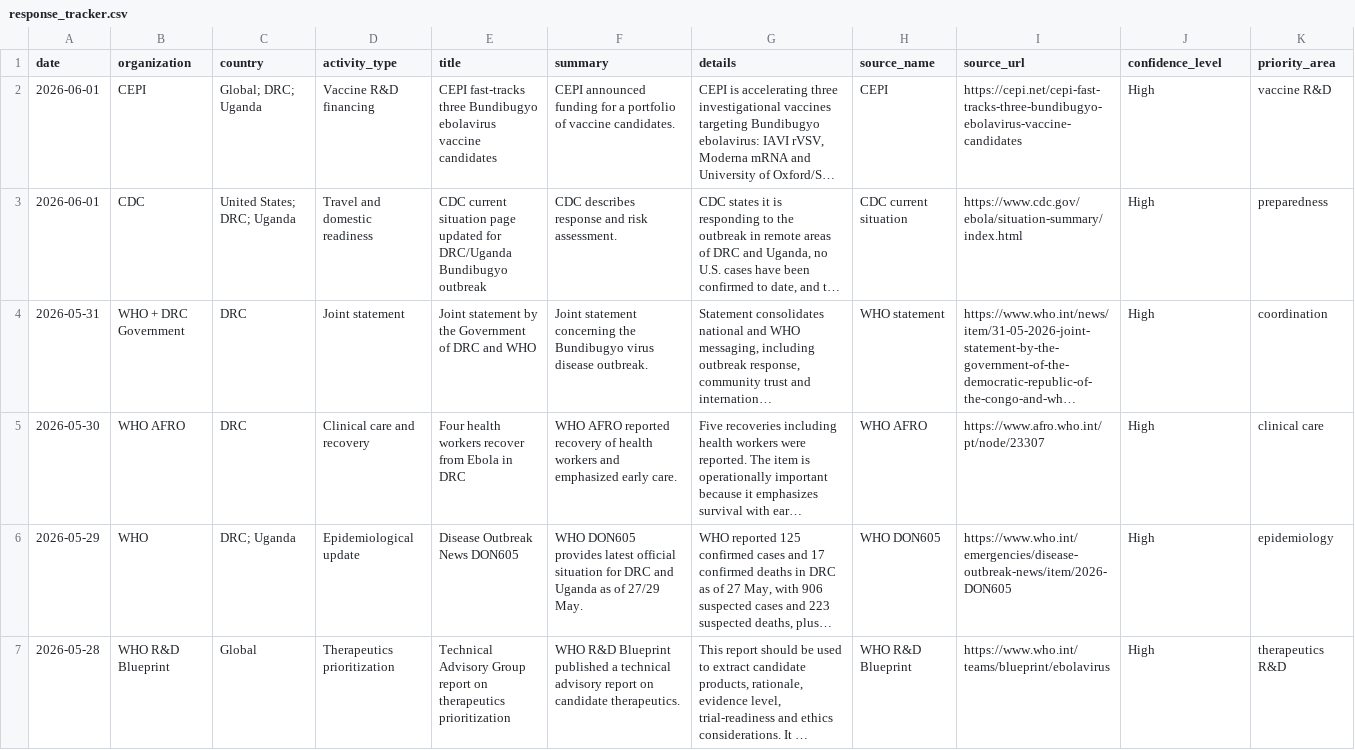
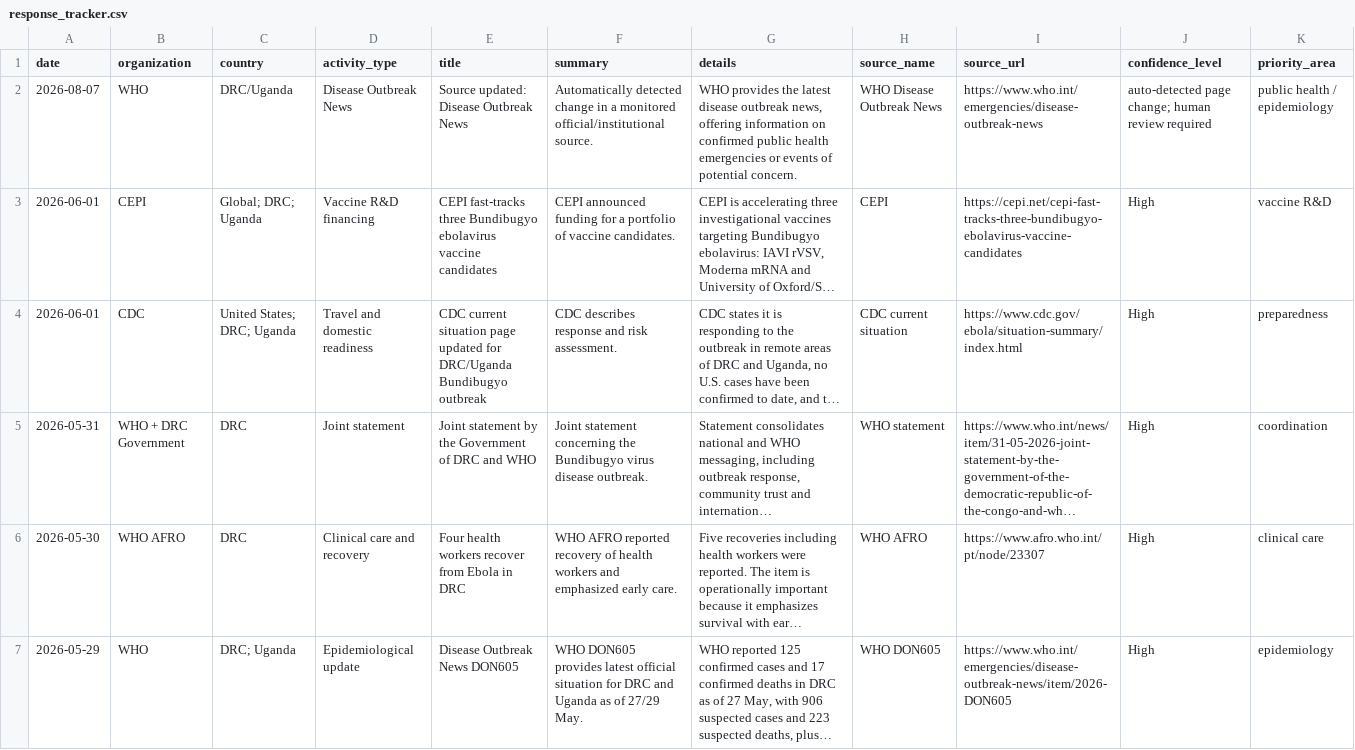
Before and after one commit to mosuzuki/ebola2026, a CSV file: docs/data/response_tracker.csv, drawn as a sheet; only a part is shown; the shorter side is filled out with more unchanged rows; long unchanged cells end in …; the diff names each change by its address in the sheet, - before the commit and + after, or states it on an @@ line.

```diff
--- a/docs/data/response_tracker.csv
+++ b/docs/data/response_tracker.csv
+row 2: 2026-08-07 | WHO | DRC/Uganda | Disease Outbreak News | Source updated: Disease Outbreak News | Automatically detected change in a monitored official/institutional source. | WHO provides the latest disease outbreak news, offering information on confirmed public health emergencies or events of potential concern. | WHO Disease Outbreak News | https://www.who.int/emergencies/disease-outbreak-news | auto-detected page change; human review required | public health / epidemiology
```
Also changed, not shown: data/processed/source_monitor.csv, docs/data/source_monitor.csv, 6 other files.
